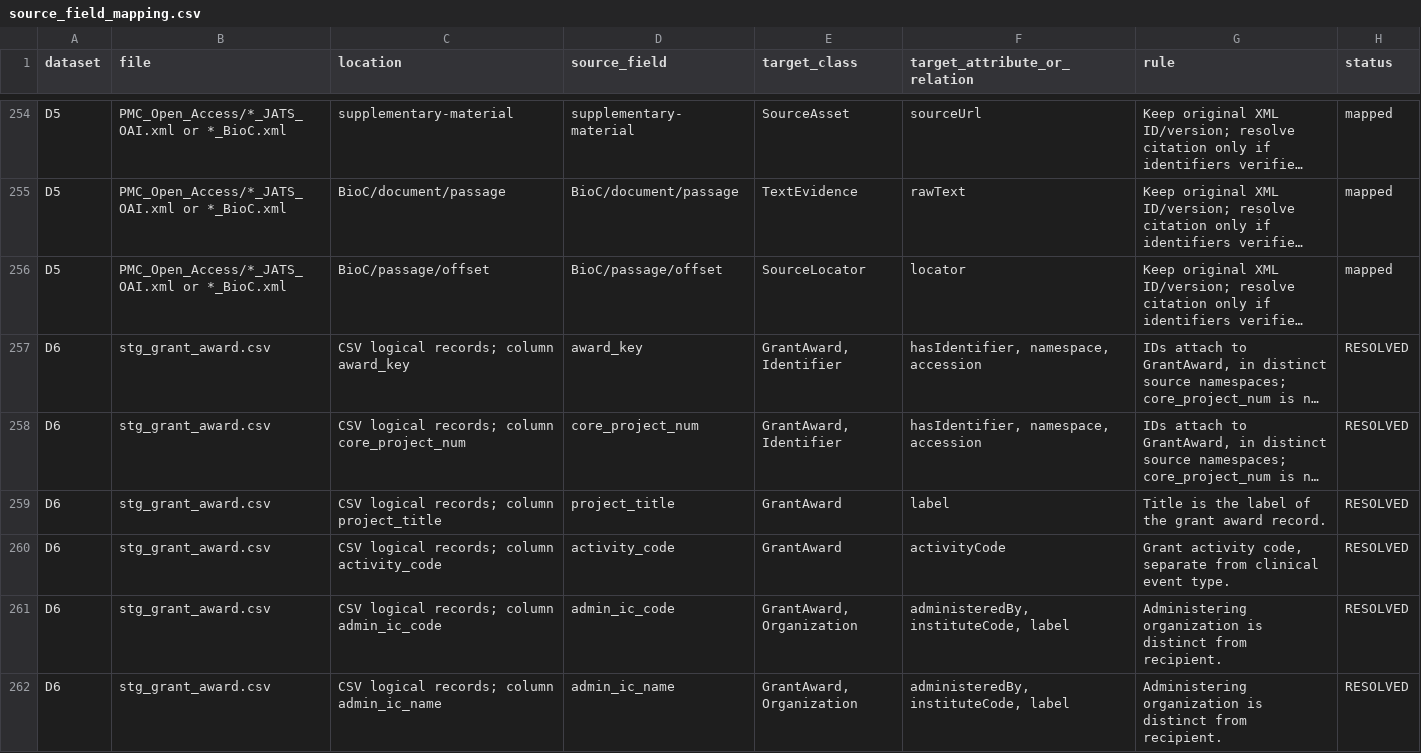
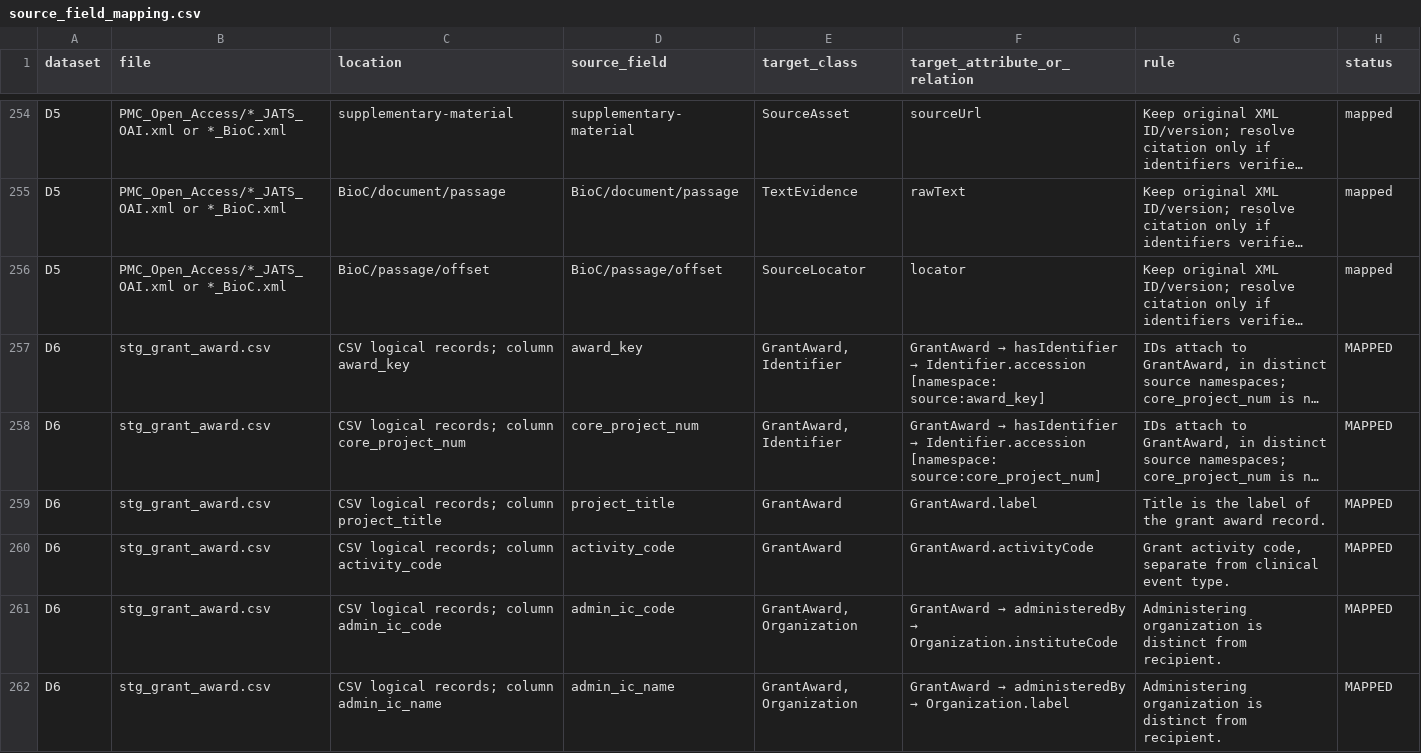
Before and after one commit to nguyenphuquang1234567/biomedical-ontology, a CSV file: source_field_mapping.csv, drawn as a sheet; only a part is shown, gaps mark what is left out; long unchanged cells end in …; the diff covers the shown part only; the diff names each change by its address in the sheet, - before the commit and + after, or states it on an @@ line.

Commit message:
Show all grant and patent mapping fields in a searchable table

```diff
--- a/source_field_mapping.csv
+++ b/source_field_mapping.csv
@@ F257 (target_attribute_or_relation): hasIdentifier, namespace, accession → GrantAward → hasIdentifier → Identifier.accession [namespace: source:award_key] @@
-H257:H262 (status): RESOLVED
+H257:H262 (status): MAPPED
@@ F258 (target_attribute_or_relation): hasIdentifier, namespace, accession → GrantAward → hasIdentifier → Identifier.accession [namespace: source:core_project_num] @@
-F259 (target_attribute_or_relation): label
+F259 (target_attribute_or_relation): GrantAward.label
-F260 (target_attribute_or_relation): activityCode
+F260 (target_attribute_or_relation): GrantAward.activityCode
@@ F261 (target_attribute_or_relation): administeredBy, instituteCode, label → GrantAward → administeredBy → Organization.instituteCode @@
@@ F262 (target_attribute_or_relation): administeredBy, instituteCode, label → GrantAward → administeredBy → Organization.label @@
```
Also changed, not shown: 133 edited cells elsewhere in this file, 5 other files.
